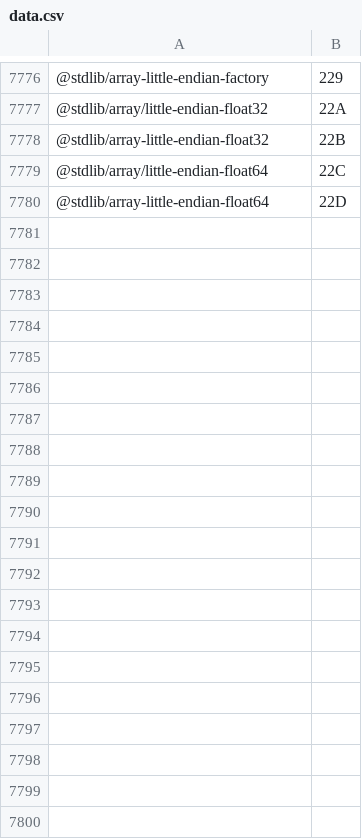
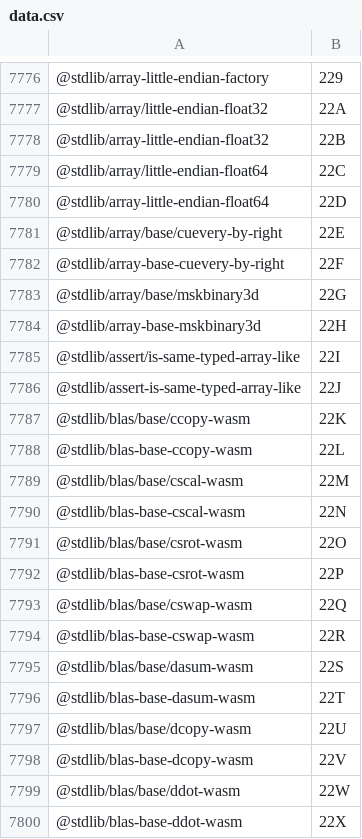
Before and after one commit to stdlib-js/error-tools-pkg2id, a CSV file: data/data.csv, drawn as a sheet; only a part is shown, gaps mark what is left out; the diff covers the shown part only.

```diff
--- a/data/data.csv
+++ b/data/data.csv
@@ -7780 +7780,21 @@
 "@stdlib/array-little-endian-float64",22D
+"@stdlib/array/base/cuevery-by-right",22E
+"@stdlib/array-base-cuevery-by-right",22F
+"@stdlib/array/base/mskbinary3d",22G
+"@stdlib/array-base-mskbinary3d",22H
+"@stdlib/assert/is-same-typed-array-like",22I
+"@stdlib/assert-is-same-typed-array-like",22J
+"@stdlib/blas/base/ccopy-wasm",22K
+"@stdlib/blas-base-ccopy-wasm",22L
+"@stdlib/blas/base/cscal-wasm",22M
+"@stdlib/blas-base-cscal-wasm",22N
+"@stdlib/blas/base/csrot-wasm",22O
+"@stdlib/blas-base-csrot-wasm",22P
+"@stdlib/blas/base/cswap-wasm",22Q
+"@stdlib/blas-base-cswap-wasm",22R
+"@stdlib/blas/base/dasum-wasm",22S
+"@stdlib/blas-base-dasum-wasm",22T
+"@stdlib/blas/base/dcopy-wasm",22U
+"@stdlib/blas-base-dcopy-wasm",22V
+"@stdlib/blas/base/ddot-wasm",22W
+"@stdlib/blas-base-ddot-wasm",22X
```
Also changed, not shown: 78 added rows elsewhere in this file, 7 other files.
